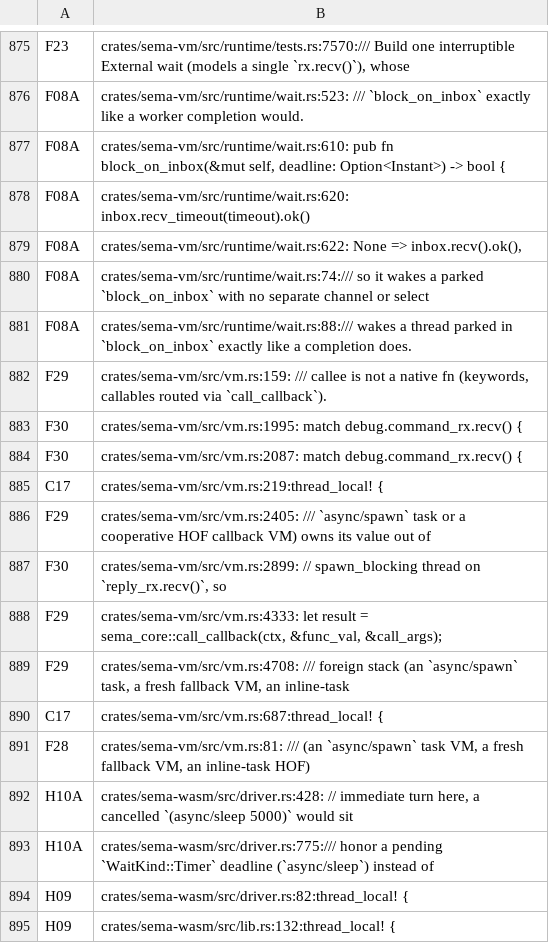
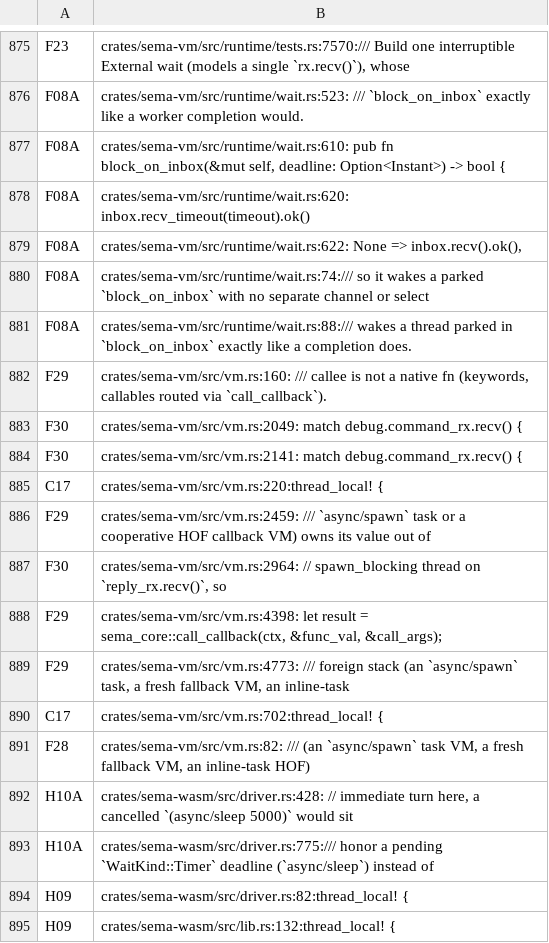
Before and after one commit to sema-lisp/sema, a TSV file: docs/plans/evidence/unified-cooperative-runtime/runtime-match-map.tsv, drawn as a sheet; only a part is shown, gaps mark what is left out.

```diff
--- a/docs/plans/evidence/unified-cooperative-runtime/runtime-match-map.tsv
+++ b/docs/plans/evidence/unified-cooperative-runtime/runtime-match-map.tsv
@@ -881,12 +881,12 @@ F08A	crates/sema-vm/src/runtime/wait.rs:74:/// so it wakes a parked `block_on_in
 F08A	crates/sema-vm/src/runtime/wait.rs:88:/// wakes a thread parked in `block_on_inbox` exactly like a completion does.
-F29	crates/sema-vm/src/vm.rs:159:    /// callee is not a native fn (keywords, callables routed via `call_callback`).
-F30	crates/sema-vm/src/vm.rs:1995:            match debug.command_rx.recv() {
-F30	crates/sema-vm/src/vm.rs:2087:            match debug.command_rx.recv() {
-C17	crates/sema-vm/src/vm.rs:219:thread_local! {
-F29	crates/sema-vm/src/vm.rs:2405:    /// `async/spawn` task or a cooperative HOF callback VM) owns its value out of
-F30	crates/sema-vm/src/vm.rs:2899:                                    // spawn_blocking thread on `reply_rx.recv()`, so
-F29	crates/sema-vm/src/vm.rs:4333:        let result = sema_core::call_callback(ctx, &func_val, &call_args);
-F29	crates/sema-vm/src/vm.rs:4708:    /// foreign stack (an `async/spawn` task, a fresh fallback VM, an inline-task
-C17	crates/sema-vm/src/vm.rs:687:thread_local! {
-F28	crates/sema-vm/src/vm.rs:81:    /// (an `async/spawn` task VM, a fresh fallback VM, an inline-task HOF)
+F29	crates/sema-vm/src/vm.rs:160:    /// callee is not a native fn (keywords, callables routed via `call_callback`).
+F30	crates/sema-vm/src/vm.rs:2049:            match debug.command_rx.recv() {
+F30	crates/sema-vm/src/vm.rs:2141:            match debug.command_rx.recv() {
+C17	crates/sema-vm/src/vm.rs:220:thread_local! {
+F29	crates/sema-vm/src/vm.rs:2459:    /// `async/spawn` task or a cooperative HOF callback VM) owns its value out of
+F30	crates/sema-vm/src/vm.rs:2964:                                    // spawn_blocking thread on `reply_rx.recv()`, so
+F29	crates/sema-vm/src/vm.rs:4398:        let result = sema_core::call_callback(ctx, &func_val, &call_args);
+F29	crates/sema-vm/src/vm.rs:4773:    /// foreign stack (an `async/spawn` task, a fresh fallback VM, an inline-task
+C17	crates/sema-vm/src/vm.rs:702:thread_local! {
+F28	crates/sema-vm/src/vm.rs:82:    /// (an `async/spawn` task VM, a fresh fallback VM, an inline-task HOF)
 H10A	crates/sema-wasm/src/driver.rs:428:    // immediate turn here, a cancelled `(async/sleep 5000)` would sit
```
Also changed, not shown: 2 other files.
